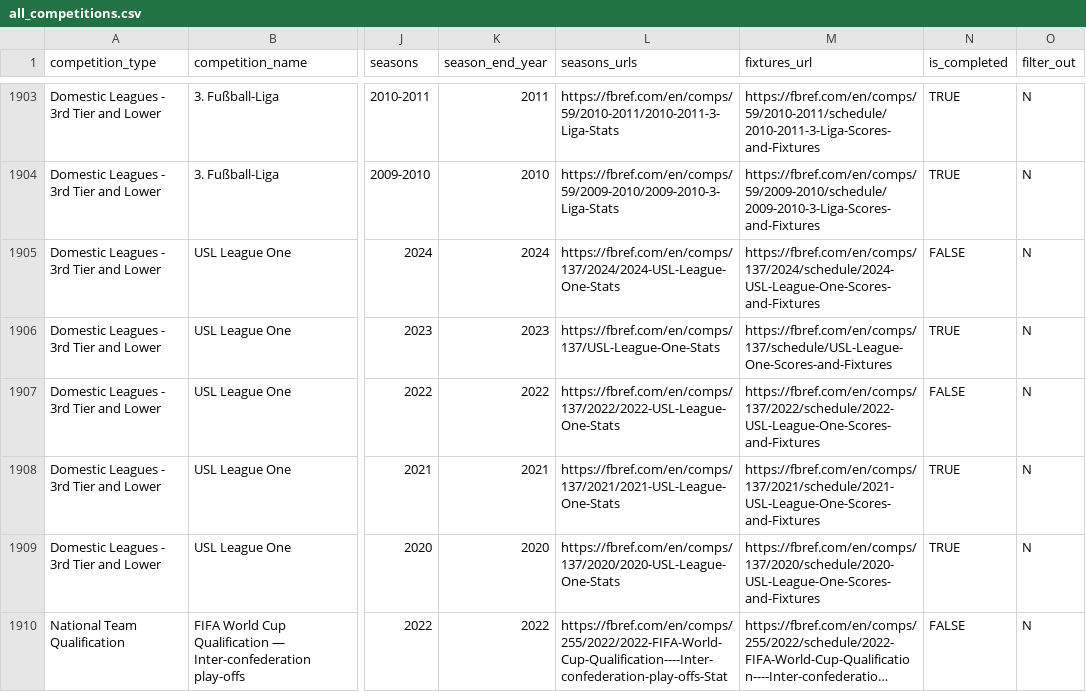
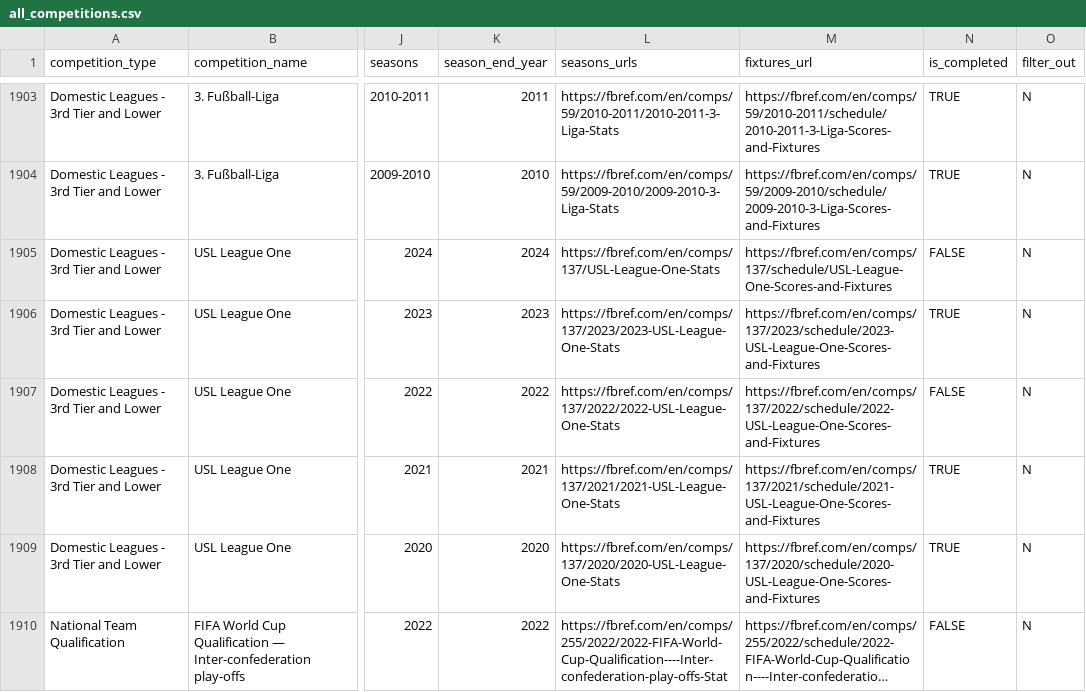
Before and after one commit to JaseZiv/worldfootballR_data, a CSV file: raw-data/all_leages_and_cups/all_competitions.csv, drawn as a sheet; only a part is shown, gaps mark what is left out; long unchanged cells end in …; the diff covers the shown part only; the diff names each change by its address in the sheet, - before the commit and + after, or states it on an @@ line.

Commit message:
updating data

```diff
--- a/raw-data/all_leages_and_cups/all_competitions.csv
+++ b/raw-data/all_leages_and_cups/all_competitions.csv
-L1905 (seasons_urls): https://fbref.com/en/comps/137/2024/2024-USL-League-One-Stats
+L1905 (seasons_urls): https://fbref.com/en/comps/137/USL-League-One-Stats
-M1905 (fixtures_url): https://fbref.com/en/comps/137/2024/schedule/2024-USL-League-One-Scores-and-Fixtures
+M1905 (fixtures_url): https://fbref.com/en/comps/137/schedule/USL-League-One-Scores-and-Fixtures
-L1906 (seasons_urls): https://fbref.com/en/comps/137/USL-League-One-Stats
+L1906 (seasons_urls): https://fbref.com/en/comps/137/2023/2023-USL-League-One-Stats
-M1906 (fixtures_url): https://fbref.com/en/comps/137/schedule/USL-League-One-Scores-and-Fixtures
+M1906 (fixtures_url): https://fbref.com/en/comps/137/2023/schedule/2023-USL-League-One-Scores-and-Fixtures
```
Also changed, not shown: 1 added row and 16 edited cells elsewhere in this file, raw-data/transfermarkt_leagues/main_comp_seasons.csv.
